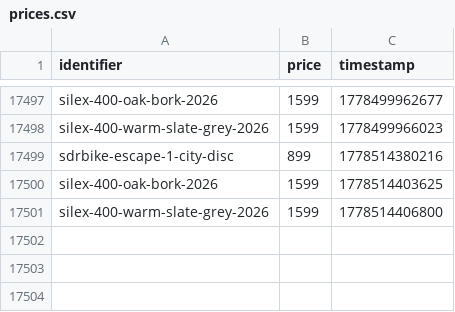
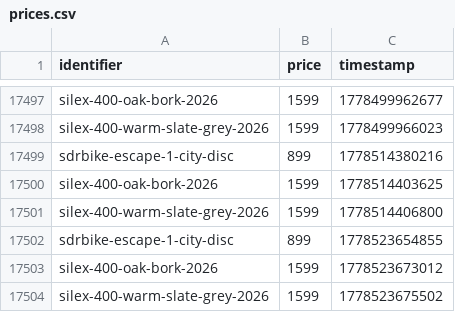
Before and after one commit to gvdenbro/web-aler-ts, a CSV file: scrapes/bikes/prices.csv, drawn as a sheet; only a part is shown, gaps mark what is left out.

Commit message:
Latest scraping bikes: Mon May 11 18:21:16 UTC 2026

```diff
--- a/scrapes/bikes/prices.csv
+++ b/scrapes/bikes/prices.csv
@@ -17501 +17501,4 @@ silex-400-oak-bork-2026,1599,1778514403625
 silex-400-warm-slate-grey-2026,1599,1778514406800
+sdrbike-escape-1-city-disc,899,1778523654855
+silex-400-oak-bork-2026,1599,1778523673012
+silex-400-warm-slate-grey-2026,1599,1778523675502
```
Also changed, not shown: 2 other files.
